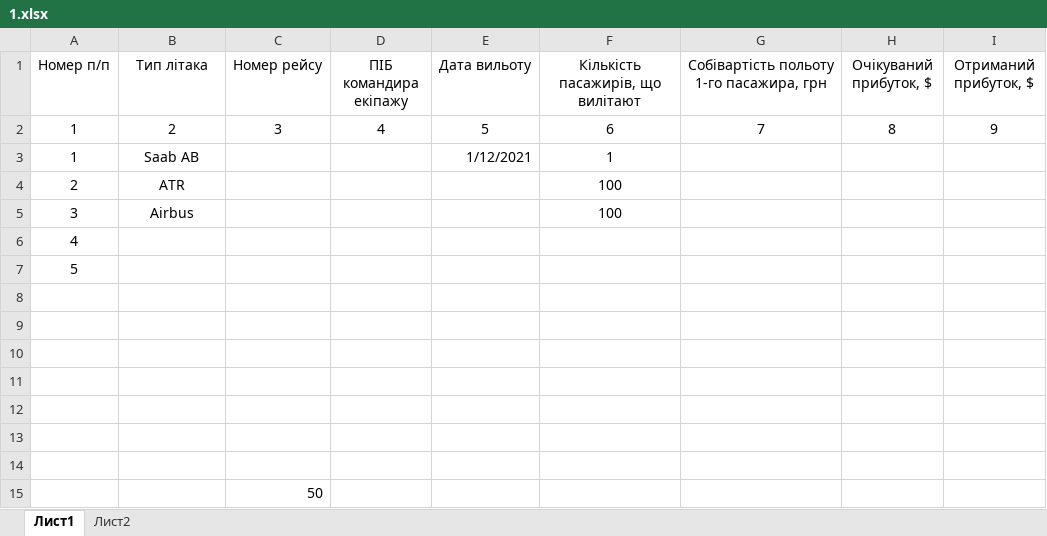
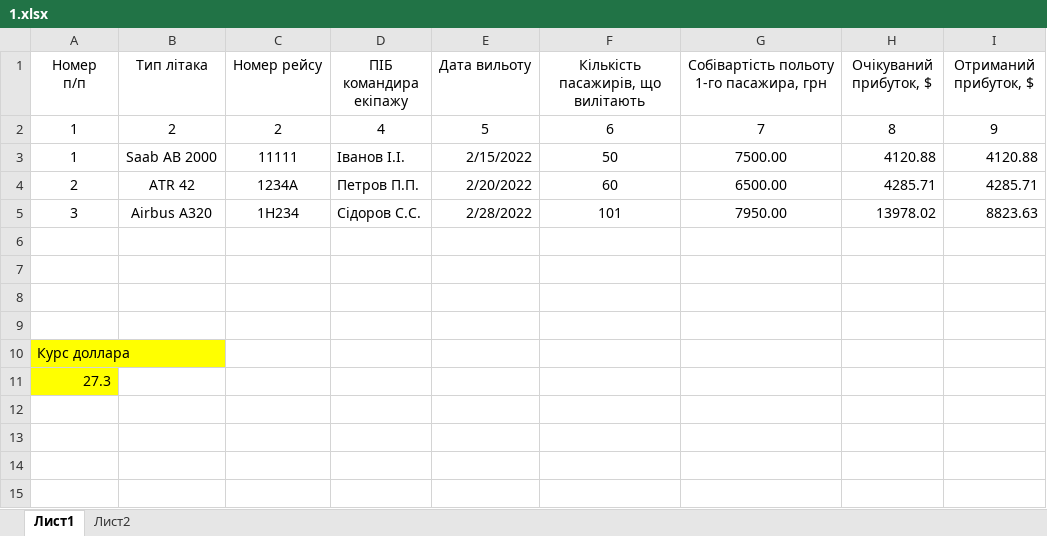
Before and after one commit to rezere/1.1, an Excel workbook: Office/1.xlsx, sheet Лист1, drawn as a sheet; values as stored, in another font and other column widths than the file's, no borders; table styles not drawn; removed rows and columns are numbered as before the commit, all else as after; ↵ is a line break in a cell; the diff names each change by its address in the sheet, - before the commit and + after, or states it on an @@ line.

```diff
--- a/Office/1.xlsx (sheet Лист1)
+++ b/Office/1.xlsx (sheet Лист1)
-A1: Номер п/п
+A1: Номер ↵ п/п
-F1: Кількість пасажирів, що вилітают
+F1: Кількість пасажирів, що вилітають
-C2 (Номер рейсу): 3
+C2 (Номер рейсу): 2
-row 3: 1 | Saab AB |  |  | 1/12/2021 | 1
-row 4: 2 | ATR |  |  |  | 100
-row 5: 3 | Airbus |  |  |  | 100
-row 6: 4
-row 7: 5
+row 3: 1 | Saab AB 2000 | 11111 | Іванов І.І. | 2/15/2022 | 50 | 7500.00 | 4120.88 | 4120.88
+row 4: 2 | ATR 42 | 1234А | Петров П.П. | 2/20/2022 | 60 | 6500.00 | 4285.71 | 4285.71
+row 5: 3 | Airbus A320 | 1Н234 | Сідоров С.С. | 2/28/2022 | 101 | 7950.00 | 13978.02 | 8823.63
-A10 (Номер п/п): (empty)
+A10 (Номер п/п): Курс доллара
-A10:A11 fill: none
+A10:A11 fill: #FFFF00
-A11 (Номер п/п): (empty)
+A11 (Номер п/п): 27.3
-row 14: (empty)
-row 15:  |  | 50
```
Also changed, not shown: sheet Лист2, 2 other files.
